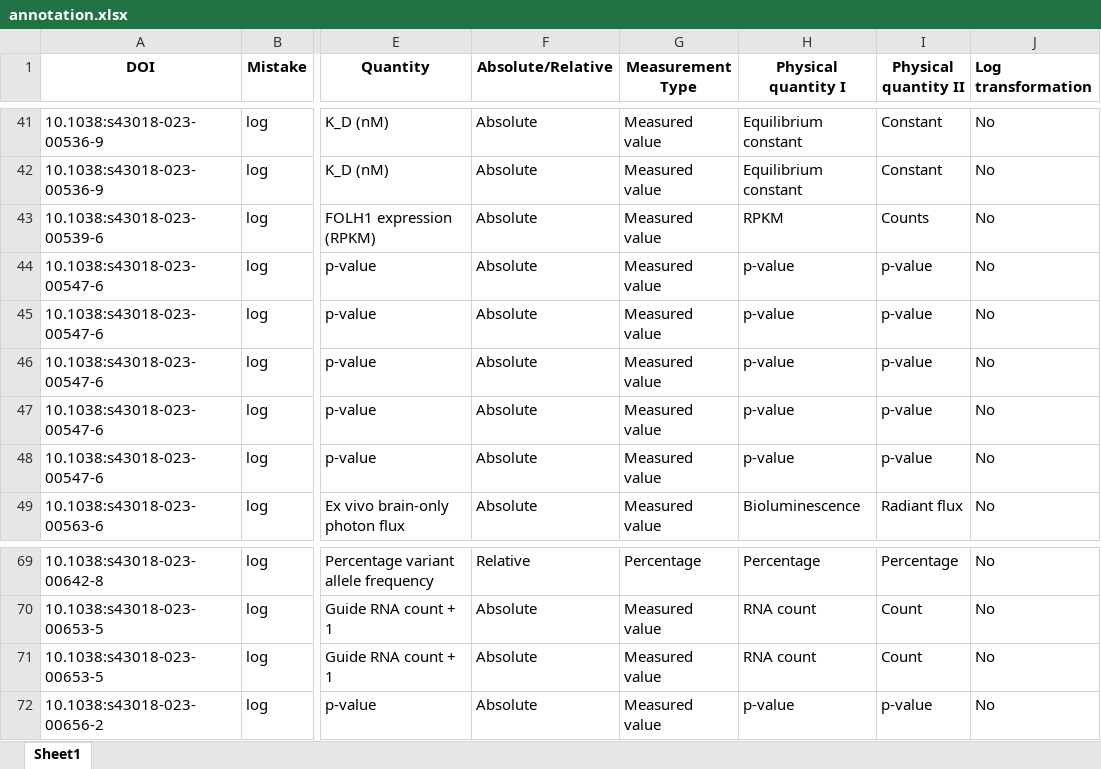
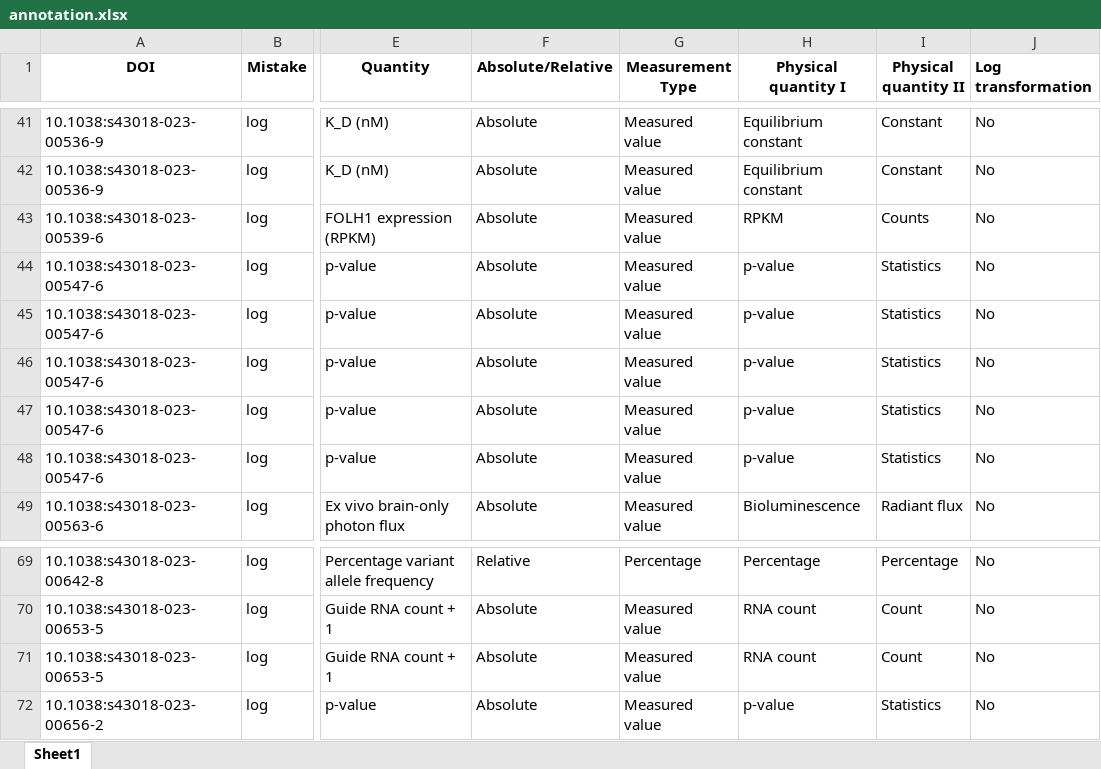
Before and after one commit to tengjuilin/misused-bar-graphs, an Excel workbook: data/misused_bar_graph_figures/nat_cancer/log/annotation.xlsx, sheet Sheet1, drawn as a sheet; only a part is shown, gaps mark what is left out; values as stored, in another font and other column widths than the file's, no borders; the diff names each change by its address in the sheet, - before the commit and + after, or states it on an @@ line.

```diff
--- a/data/misused_bar_graph_figures/nat_cancer/log/annotation.xlsx (sheet Sheet1)
+++ b/data/misused_bar_graph_figures/nat_cancer/log/annotation.xlsx (sheet Sheet1)
-I44:I48 (Physical quantity II): p-value
+I44:I48 (Physical quantity II): Statistics
-I72 (Physical quantity II): p-value
+I72 (Physical quantity II): Statistics
```
Also changed, not shown: data/misused_bar_graph_figures/acs_nano/log/annotation.xlsx, data/misused_bar_graph_figures/acs_nano/zero/annotation.xlsx, 3 other files.
